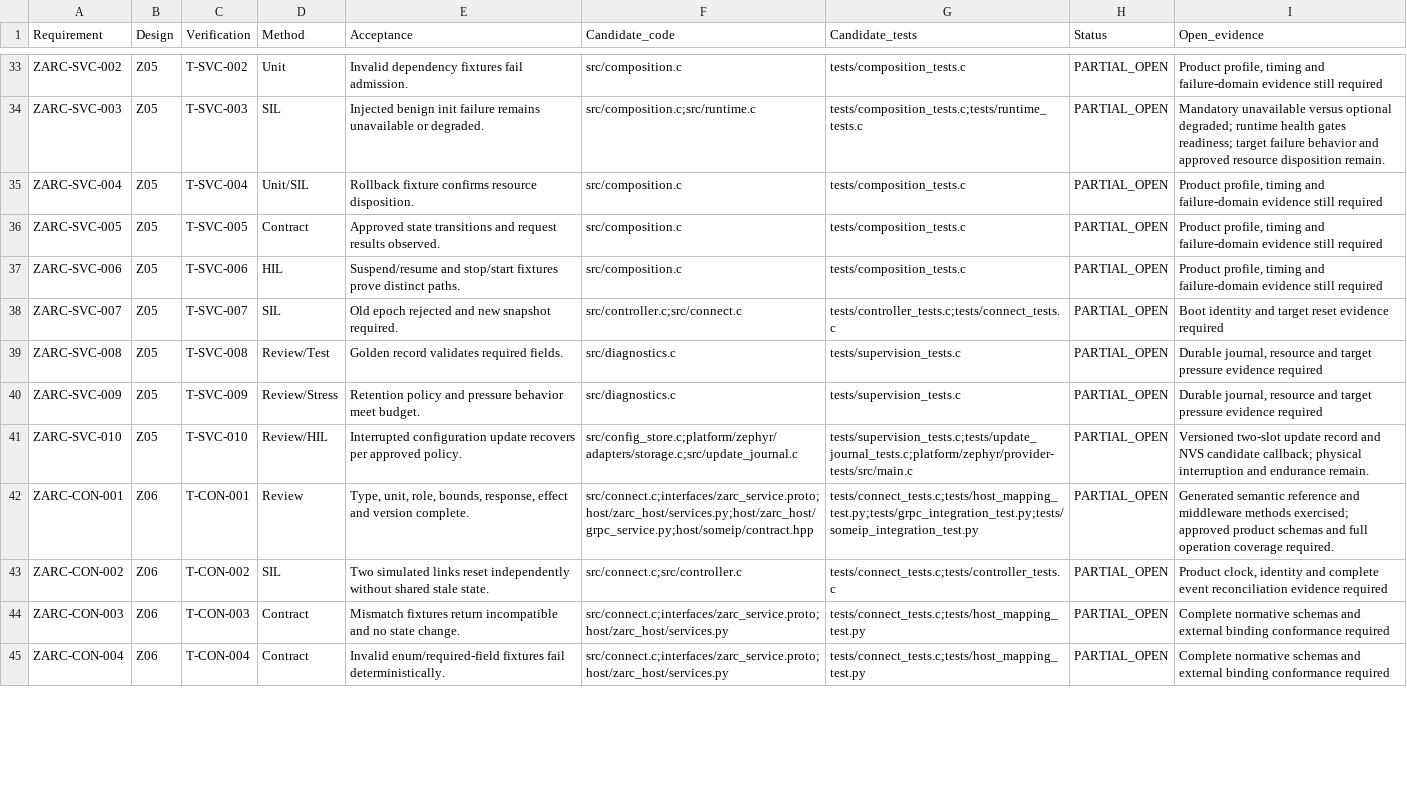
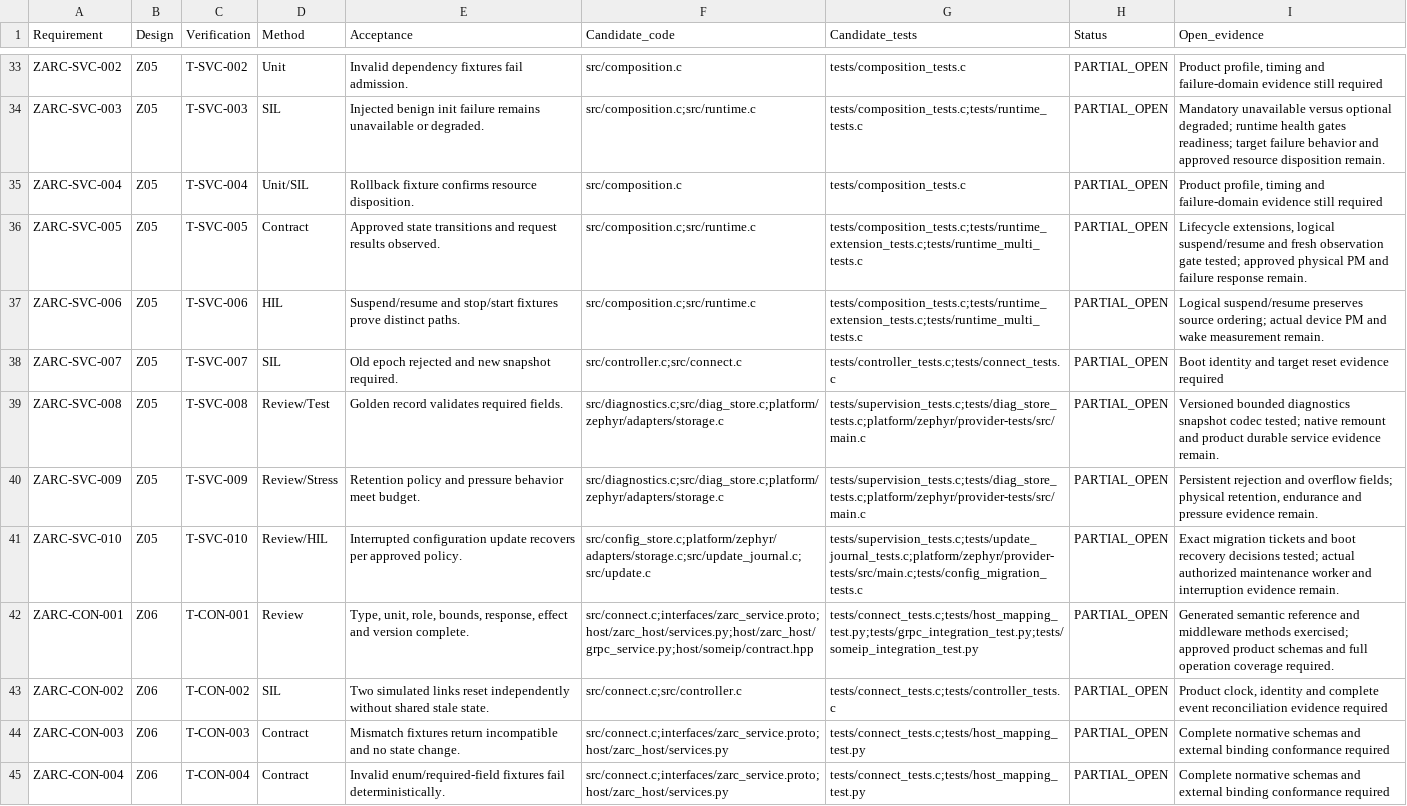
Before and after one commit to susmithmrm/ZARC, a CSV file: docs/REQUIREMENT-TRACE.csv, drawn as a sheet; only a part is shown, gaps mark what is left out; the diff covers the shown part only.

Commit message:
Update requirement evidence paths and public profile integration status

```diff
--- a/docs/REQUIREMENT-TRACE.csv
+++ b/docs/REQUIREMENT-TRACE.csv
@@ -35,8 +35,8 @@ Requirement,Design,Verification,Method,Acceptance,Candidate_code,Candidate_tests
 "ZARC-SVC-004","Z05","T-SVC-004","Unit/SIL","Rollback fixture confirms resource disposition.","src/composition.c","tests/composition_tests.c","PARTIAL_OPEN","Product profile, timing and failure-domain evidence still required"
-"ZARC-SVC-005","Z05","T-SVC-005","Contract","Approved state transitions and request results observed.","src/composition.c","tests/composition_tests.c","PARTIAL_OPEN","Product profile, timing and failure-domain evidence still required"
-"ZARC-SVC-006","Z05","T-SVC-006","HIL","Suspend/resume and stop/start fixtures prove distinct paths.","src/composition.c","tests/composition_tests.c","PARTIAL_OPEN","Product profile, timing and failure-domain evidence still required"
+"ZARC-SVC-005","Z05","T-SVC-005","Contract","Approved state transitions and request results observed.","src/composition.c;src/runtime.c","tests/composition_tests.c;tests/runtime_extension_tests.c;tests/runtime_multi_tests.c","PARTIAL_OPEN","Lifecycle extensions, logical suspend/resume and fresh observation gate tested; approved physical PM and failure response remain."
+"ZARC-SVC-006","Z05","T-SVC-006","HIL","Suspend/resume and stop/start fixtures prove distinct paths.","src/composition.c;src/runtime.c","tests/composition_tests.c;tests/runtime_extension_tests.c;tests/runtime_multi_tests.c","PARTIAL_OPEN","Logical suspend/resume preserves source ordering; actual device PM and wake measurement remain."
 "ZARC-SVC-007","Z05","T-SVC-007","SIL","Old epoch rejected and new snapshot required.","src/controller.c;src/connect.c","tests/controller_tests.c;tests/connect_tests.c","PARTIAL_OPEN","Boot identity and target reset evidence required"
-"ZARC-SVC-008","Z05","T-SVC-008","Review/Test","Golden record validates required fields.","src/diagnostics.c","tests/supervision_tests.c","PARTIAL_OPEN","Durable journal, resource and target pressure evidence required"
-"ZARC-SVC-009","Z05","T-SVC-009","Review/Stress","Retention policy and pressure behavior meet budget.","src/diagnostics.c","tests/supervision_tests.c","PARTIAL_OPEN","Durable journal, resource and target pressure evidence required"
-"ZARC-SVC-010","Z05","T-SVC-010","Review/HIL","Interrupted configuration update recovers per approved policy.","src/config_store.c;platform/zephyr/adapters/storage.c;src/update_journal.c","tests/supervision_tests.c;tests/update_journal_tests.c;platform/zephyr/provider-tests/src/main.c","PARTIAL_OPEN","Versioned two-slot update record and NVS candidate callback; physical interruption and endurance remain."
+"ZARC-SVC-008","Z05","T-SVC-008","Review/Test","Golden record validates required fields.","src/diagnostics.c;src/diag_store.c;platform/zephyr/adapters/storage.c","tests/supervision_tests.c;tests/diag_store_tests.c;platform/zephyr/provider-tests/src/main.c","PARTIAL_OPEN","Versioned bounded diagnostics snapshot codec tested; native remount and product durable service evidence remain."
+"ZARC-SVC-009","Z05","T-SVC-009","Review/Stress","Retention policy and pressure behavior meet budget.","src/diagnostics.c;src/diag_store.c;platform/zephyr/adapters/storage.c","tests/supervision_tests.c;tests/diag_store_tests.c;platform/zephyr/provider-tests/src/main.c","PARTIAL_OPEN","Persistent rejection and overflow fields; physical retention, endurance and pressure evidence remain."
+"ZARC-SVC-010","Z05","T-SVC-010","Review/HIL","Interrupted configuration update recovers per approved policy.","src/config_store.c;platform/zephyr/adapters/storage.c;src/update_journal.c;src/update.c","tests/supervision_tests.c;tests/update_journal_tests.c;platform/zephyr/provider-tests/src/main.c;tests/config_migration_tests.c","PARTIAL_OPEN","Exact migration tickets and boot recovery decisions tested; actual authorized maintenance worker and interruption evidence remain."
 "ZARC-CON-001","Z06","T-CON-001","Review","Type, unit, role, bounds, response, effect and version complete.","src/connect.c;interfaces/zarc_service.proto;host/zarc_host/services.py;host/zarc_host/grpc_service.py;host/someip/contract.hpp","tests/connect_tests.c;tests/host_mapping_test.py;tests/grpc_integration_test.py;tests/someip_integration_test.py","PARTIAL_OPEN","Generated semantic reference and middleware methods exercised; approved product schemas and full operation coverage required."
```
Also changed, not shown: 35 edited cells elsewhere in this file, 5 other files.
